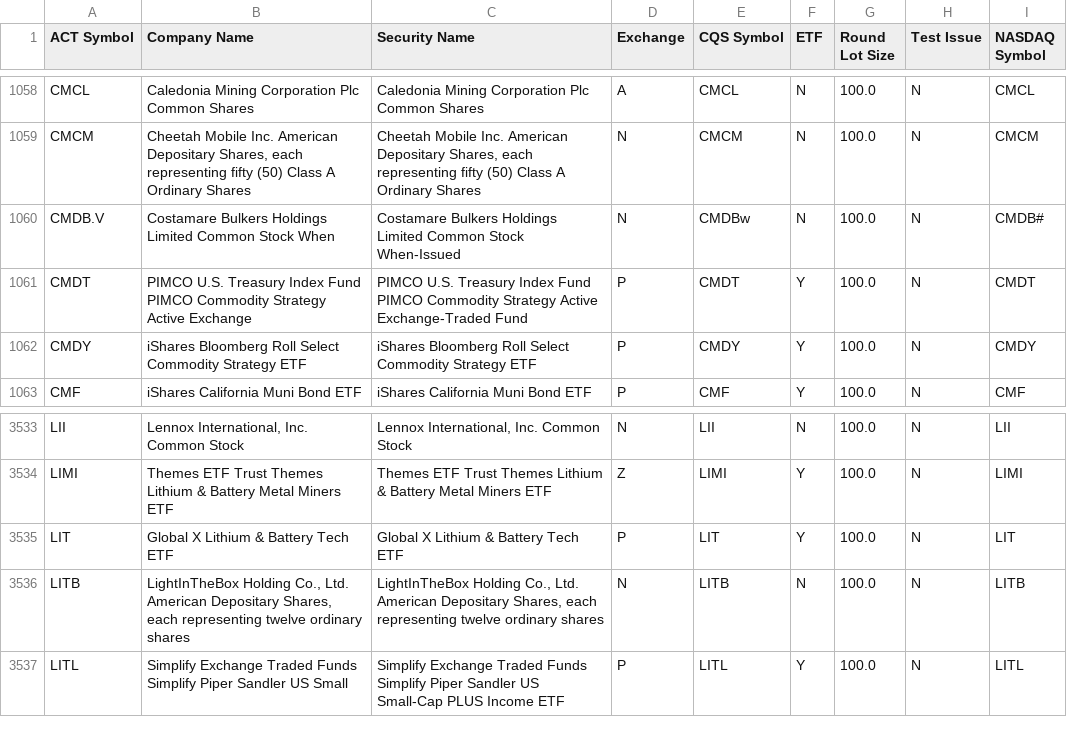
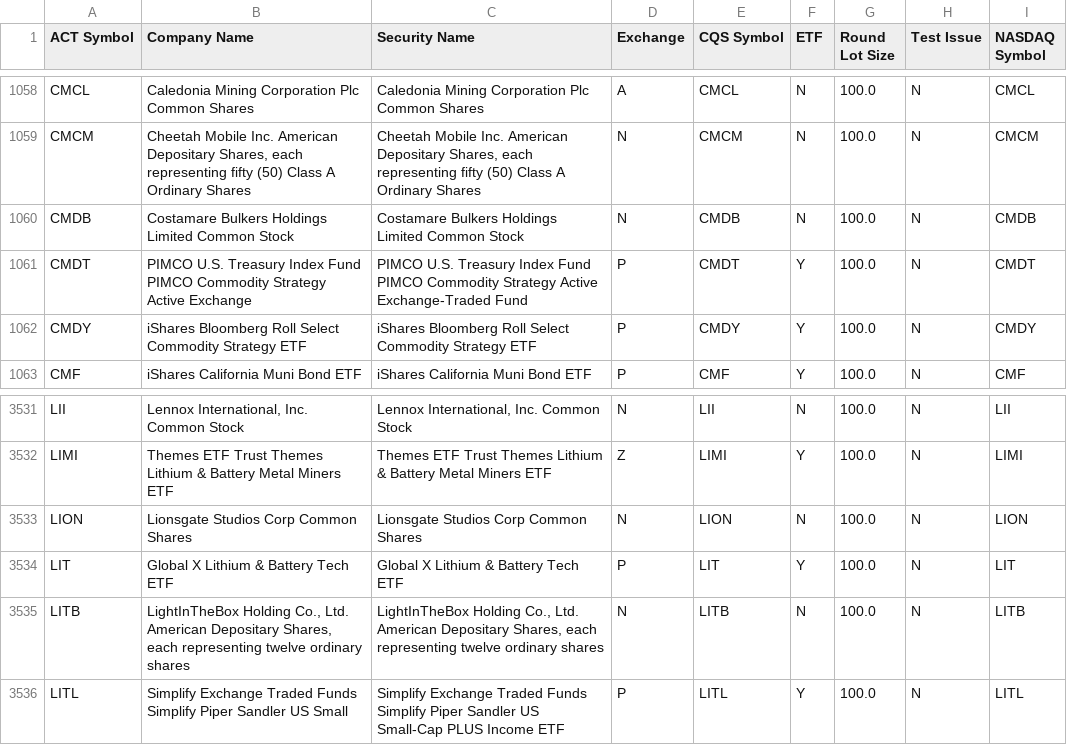
Before and after one commit to datasets/nyse-other-listings, a CSV file: data/other-listed.csv, drawn as a sheet; only a part is shown, gaps mark what is left out; the diff covers the shown part only.

```diff
--- a/data/other-listed.csv
+++ b/data/other-listed.csv
@@ -1059,3 +1059,3 @@ CMCL,Caledonia Mining Corporation Plc Common Shares,Caledonia Mining Corporation
 CMCM,"Cheetah Mobile Inc. American Depositary Shares, each representing fifty (50) Class A Ordinary Shares","Cheetah Mobile Inc. American Depositary Shares, each representing fifty (50) Class A Ordinary Shares",N,CMCM,N,100.0,N,CMCM
-CMDB.V,Costamare Bulkers Holdings Limited Common Stock When,Costamare Bulkers Holdings Limited Common Stock When-Issued,N,CMDBw,N,100.0,N,CMDB#
+CMDB,Costamare Bulkers Holdings Limited Common Stock,Costamare Bulkers Holdings Limited Common Stock,N,CMDB,N,100.0,N,CMDB
 CMDT,PIMCO U.S. Treasury Index Fund PIMCO Commodity Strategy Active Exchange,PIMCO U.S. Treasury Index Fund PIMCO Commodity Strategy Active Exchange-Traded Fund,P,CMDT,Y,100.0,N,CMDT
@@ -3534,2 +3532,3 @@ LII,"Lennox International, Inc. Common Stock","Lennox International, Inc. Common
 LIMI,Themes ETF Trust Themes Lithium & Battery Metal Miners ETF,Themes ETF Trust Themes Lithium & Battery Metal Miners ETF,Z,LIMI,Y,100.0,N,LIMI
+LION,Lionsgate Studios Corp Common Shares,Lionsgate Studios Corp Common Shares,N,LION,N,100.0,N,LION
 LIT,Global X Lithium & Battery Tech ETF,Global X Lithium & Battery Tech ETF,P,LIT,Y,100.0,N,LIT
```
Also changed, not shown: 2 added rows and 4 removed rows elsewhere in this file, data/nyse-listed.csv.
